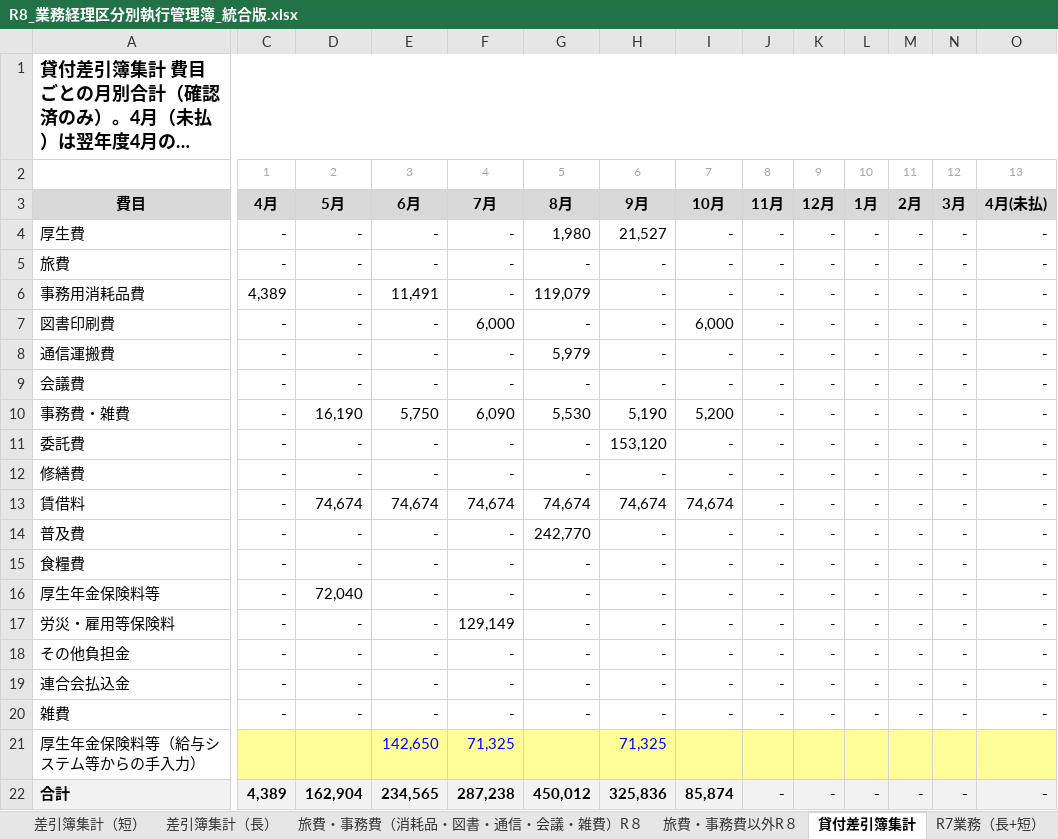
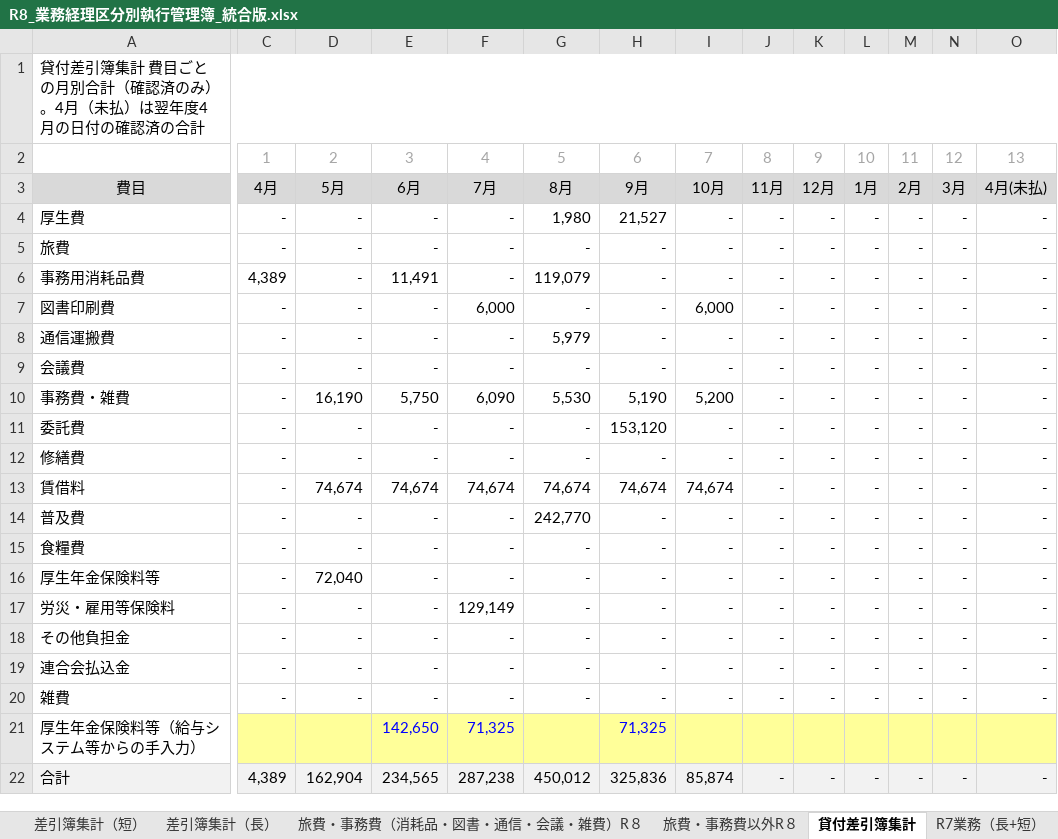
Before and after one commit to iidodo-com/iidodo, an Excel workbook: 費用収益表_統合版/R8_業務経理区分別執行管理簿_統合版.xlsx, sheet 貸付差引簿集計, drawn as a sheet; only a part is shown, gaps mark what is left out; long unchanged cells end in …; values as stored, in another font and other column widths than the file's, no borders; the diff covers the shown part only; the diff names each change by its address in the sheet, - before the commit and + after, or states it on an @@ line.

```diff
--- a/費用収益表_統合版/R8_業務経理区分別執行管理簿_統合版.xlsx (sheet 貸付差引簿集計)
+++ b/費用収益表_統合版/R8_業務経理区分別執行管理簿_統合版.xlsx (sheet 貸付差引簿集計)
-A1 bold: on
+A1 bold: off, text size: smaller
@@ C2:O2 text size: larger @@
-A3 bold: on
+A3 bold: off
-C3:O3 bold: on
+C3:O3 bold: off
-A22 bold: on
+A22 bold: off
-C22:O22 bold: on
+C22:O22 bold: off
```
Also changed, not shown: cell formats elsewhere in this sheet, sheet 旧表照合, sheet 予算差引簿（長）, sheet 予算差引簿（短）, sheet 予算差引簿（長）未払, sheet 予算差引簿（短）未払, sheet 月次締め, 11 more sheets, 1 other file.
